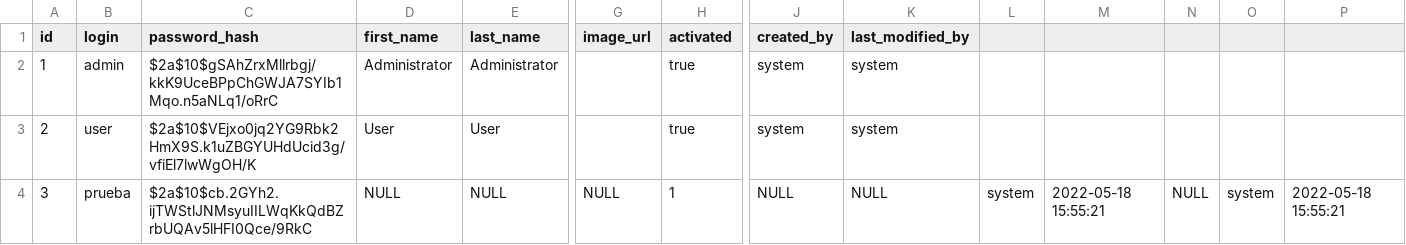
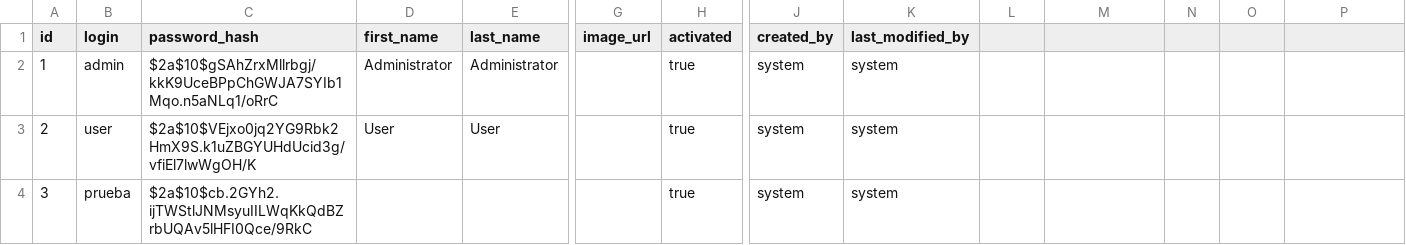
Before and after one commit to mariano97/usco_facultad_ingenieria_pagina, a CSV file: src/main/resources/config/liquibase/data/user.csv, drawn as a sheet; only a part is shown, gaps mark what is left out; the diff names each change by its address in the sheet, - before the commit and + after, or states it on an @@ line.

Commit message:
data ajustada

```diff
--- a/src/main/resources/config/liquibase/data/user.csv
+++ b/src/main/resources/config/liquibase/data/user.csv
-D4 (first_name): NULL
+D4 (first_name): (empty)
-E4 (last_name): NULL
+E4 (last_name): (empty)
-G4 (image_url): NULL
+G4 (image_url): (empty)
-H4 (activated): 1
+H4 (activated): true
-J4 (created_by): NULL
+J4 (created_by): system
-K4 (last_modified_by): NULL
+K4 (last_modified_by): system
-L4: system
+L4: (empty)
-M4: 2022-05-18 15:55:21
+M4: (empty)
-N4: NULL
+N4: (empty)
-O4: system
+O4: (empty)
-P4: 2022-05-18 15:55:21
+P4: (empty)
```
Also changed, not shown: 1 other file.
